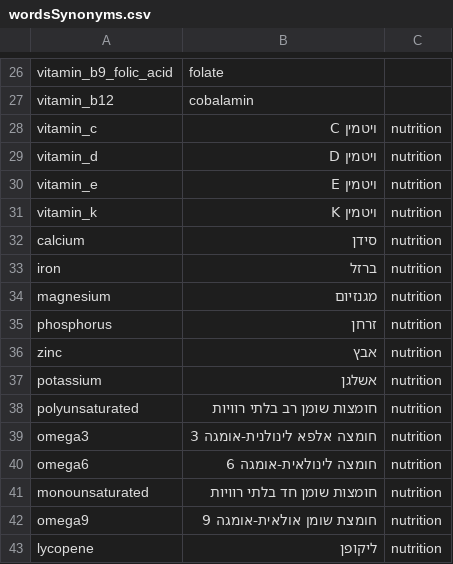
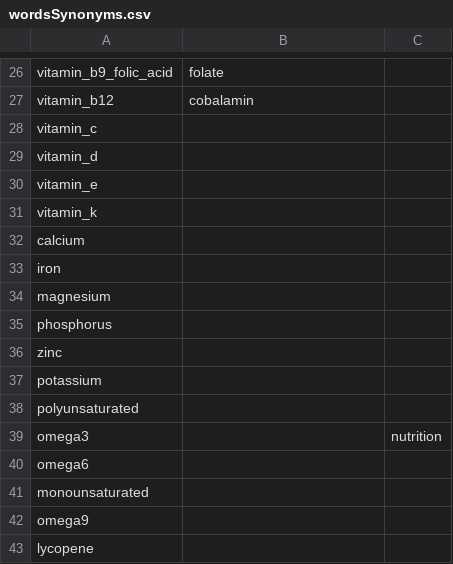
Before and after one commit to shaymoshe-vayyar/myFoodsNutrition, a CSV file: wordsSynonyms.csv, drawn as a sheet; only a part is shown, gaps mark what is left out.

```diff
--- a/wordsSynonyms.csv
+++ b/wordsSynonyms.csv
@@ -27,17 +27,17 @@
 "vitamin_b12","cobalamin",""
-"vitamin_c","ויטמין C","nutrition"
-"vitamin_d","ויטמין D","nutrition"
-"vitamin_e","ויטמין E","nutrition"
-"vitamin_k","ויטמין K","nutrition"
-"calcium","סידן","nutrition"
-"iron","ברזל","nutrition"
-"magnesium","מגנזיום","nutrition"
-"phosphorus","זרחן","nutrition"
-"zinc","אבץ","nutrition"
-"potassium","אשלגן","nutrition"
-"polyunsaturated","חומצות שומן רב בלתי רוויות","nutrition"
-"omega3","חומצה אלפא לינולנית-אומגה 3","nutrition"
-"omega6","חומצה לינולאית-אומגה 6","nutrition"
-"monounsaturated","חומצות שומן חד בלתי רוויות","nutrition"
-"omega9","חומצת שומן אולאית-אומגה 9","nutrition"
-"lycopene","ליקופן","nutrition"
+"vitamin_c","",""
+"vitamin_d","",""
+"vitamin_e","",""
+"vitamin_k","",""
+"calcium","",""
+"iron","",""
+"magnesium","",""
+"phosphorus","",""
+"zinc","",""
+"potassium","",""
+"polyunsaturated","",""
+"omega3","","nutrition"
+"omega6","",""
+"monounsaturated","",""
+"omega9","",""
+"lycopene","",""
```
Also changed, not shown: 7 other files.
